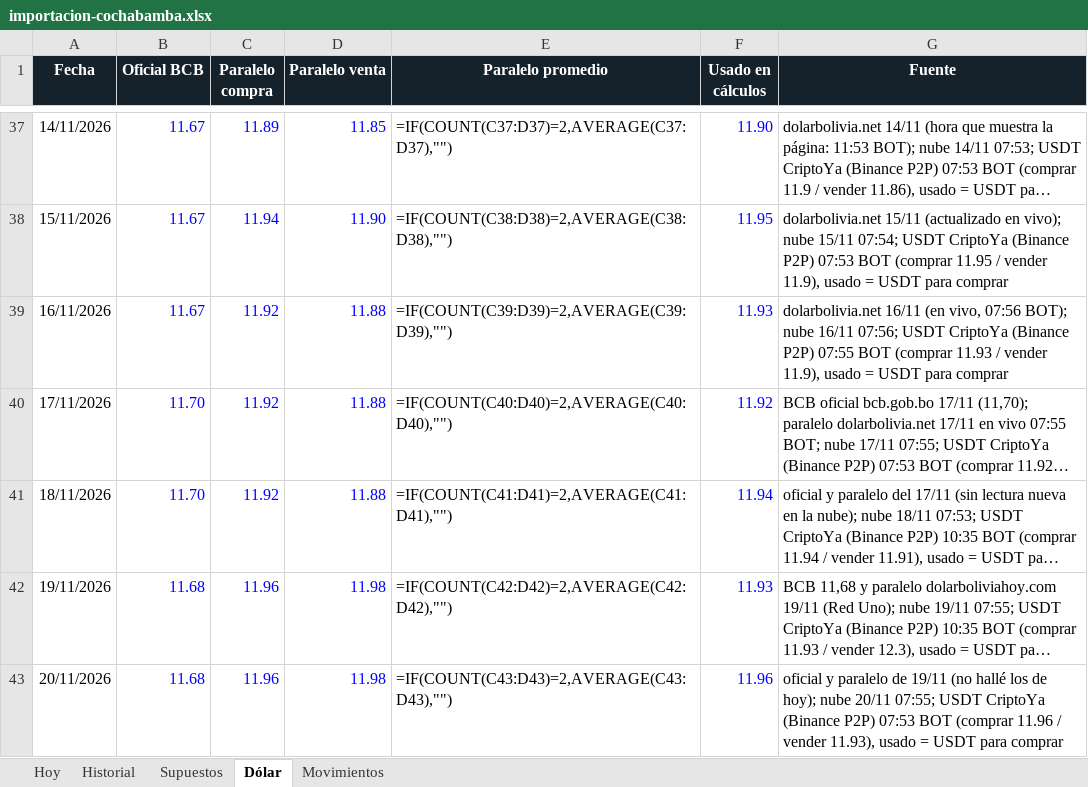
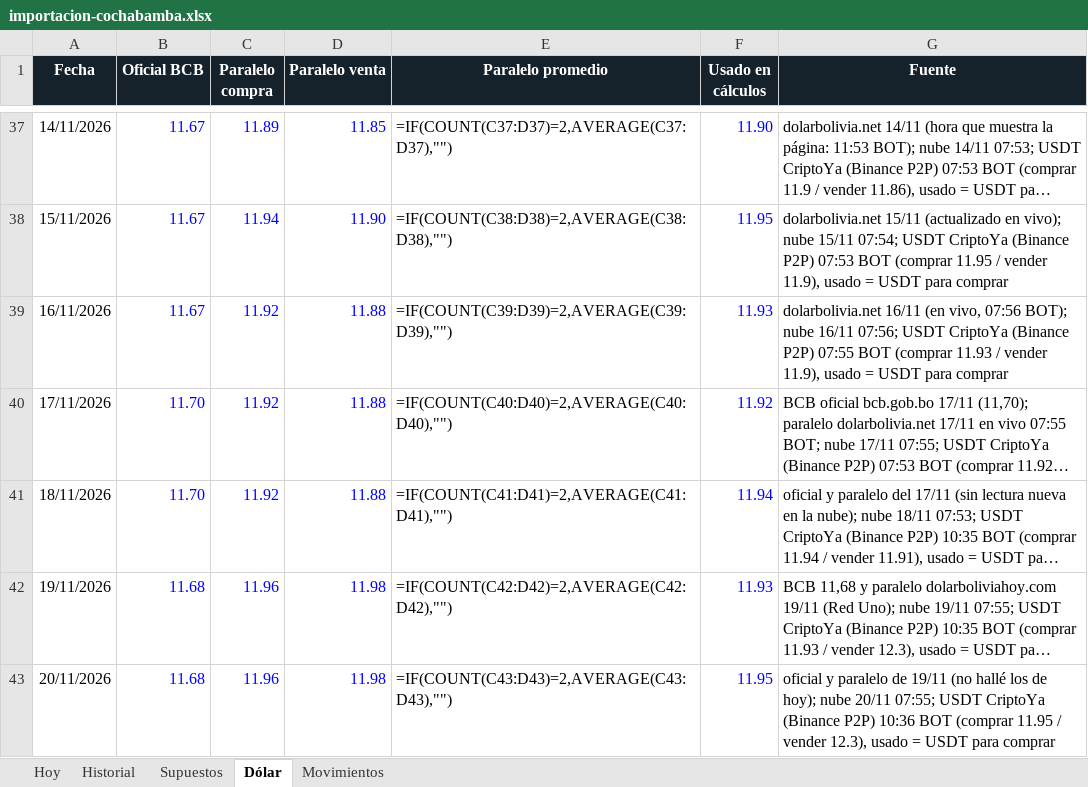
Before and after one commit to Santi491/Claude-, an Excel workbook: importacion-cochabamba.xlsx, sheet Dólar, drawn as a sheet; only a part is shown, gaps mark what is left out; long unchanged cells end in …; values as stored, in another font and other column widths than the file's, no borders; formulas without a stored value are shown as written; the diff names each change by its address in the sheet, - before the commit and + after, or states it on an @@ line.

```diff
--- a/importacion-cochabamba.xlsx (sheet Dólar)
+++ b/importacion-cochabamba.xlsx (sheet Dólar)
-F43 (Usado en cálculos): 11.96
+F43 (Usado en cálculos): 11.95
-G43 (Fuente): …(Binance P2P) 07:53 BOT (comprar 11.96 / vender 11.93), usado =…
+G43 (Fuente): …(Binance P2P) 10:36 BOT (comprar 11.95 / vender 12.3), usado =…
```
Also changed, not shown: sheet Movimientos, sheet Hoy, sheet Historial, 25 other files.
